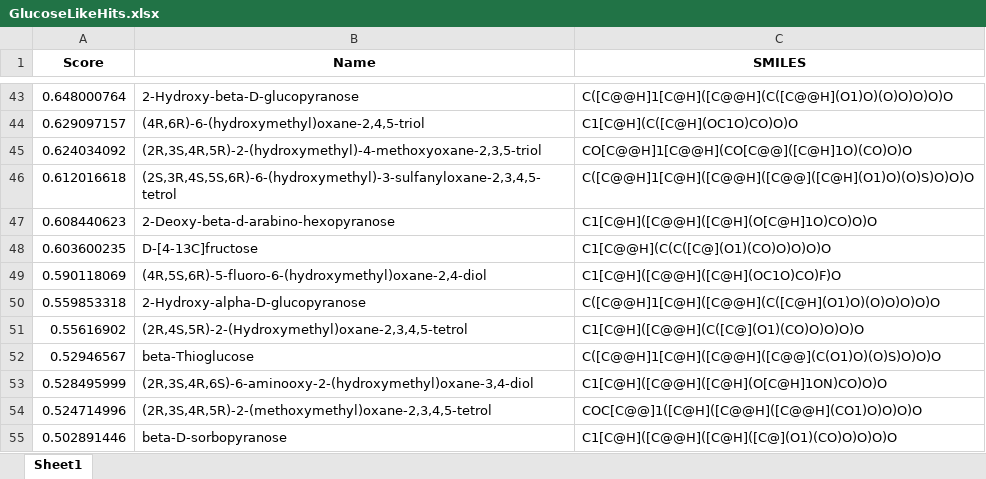
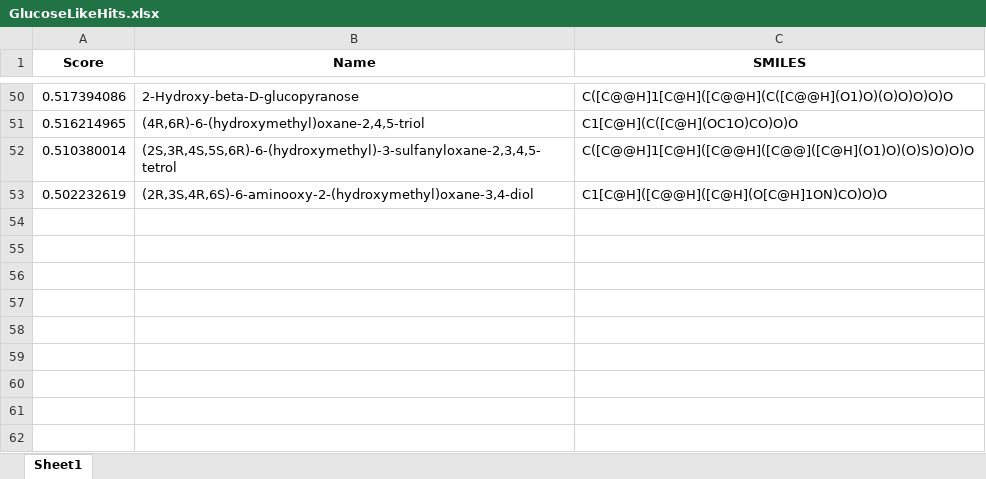
Before and after one commit to Ryan-Abramowitz/MoleculeBinding, an Excel workbook: GlucoseLikeHits.xlsx, sheet Sheet1, drawn as a sheet; only a part is shown, gaps mark what is left out; values as stored, in another font and other column widths than the file's, no borders; removed rows and columns are numbered as before the commit, all else as after; the diff covers the shown part only; the diff names each change by its address in the sheet, - before the commit and + after, or states it on an @@ line.

```diff
--- a/GlucoseLikeHits.xlsx (sheet Sheet1)
+++ b/GlucoseLikeHits.xlsx (sheet Sheet1)
-A50 (Score): 0.648000764
+A50 (Score): 0.517394086
-A51 (Score): 0.629097157
+A51 (Score): 0.516214965
-row 45: 0.624034092 | (2R,3S,4R,5R)-2-(hydroxymethyl)-4-methoxyoxane-2,3,5-triol | CO[C@@H]1[C@@H](CO[C@@]([C@H]1O)(CO)O)O
-A52 (Score): 0.612016618
+A52 (Score): 0.510380014
-row 47: 0.608440623 | 2-Deoxy-beta-d-arabino-hexopyranose | C1[C@H]([C@@H]([C@H](O[C@H]1O)CO)O)O
-row 48: 0.603600235 | D-[4-13C]fructose | C1[C@@H](C(C([C@](O1)(CO)O)O)O)O
-row 49: 0.590118069 | (4R,5S,6R)-5-fluoro-6-(hydroxymethyl)oxane-2,4-diol | C1[C@H]([C@@H]([C@H](OC1O)CO)F)O
-row 50: 0.559853318 | 2-Hydroxy-alpha-D-glucopyranose | C([C@@H]1[C@H]([C@@H](C([C@H](O1)O)(O)O)O)O)O
-row 51: 0.55616902 | (2R,4S,5R)-2-(Hydroxymethyl)oxane-2,3,4,5-tetrol | C1[C@H]([C@@H](C([C@](O1)(CO)O)O)O)O
-row 52: 0.52946567 | beta-Thioglucose | C([C@@H]1[C@H]([C@@H]([C@@](C(O1)O)(O)S)O)O)O
-A53 (Score): 0.528495999
+A53 (Score): 0.502232619
-row 54: 0.524714996 | (2R,3S,4R,5R)-2-(methoxymethyl)oxane-2,3,4,5-tetrol | COC[C@@]1([C@H]([C@@H]([C@@H](CO1)O)O)O)O
-row 55: 0.502891446 | beta-D-sorbopyranose | C1[C@H]([C@@H]([C@H]([C@](O1)(CO)O)O)O)O
```
Also changed, not shown: 31 added rows, 24 removed rows and 17 edited cells elsewhere in this sheet, 5 other files.
